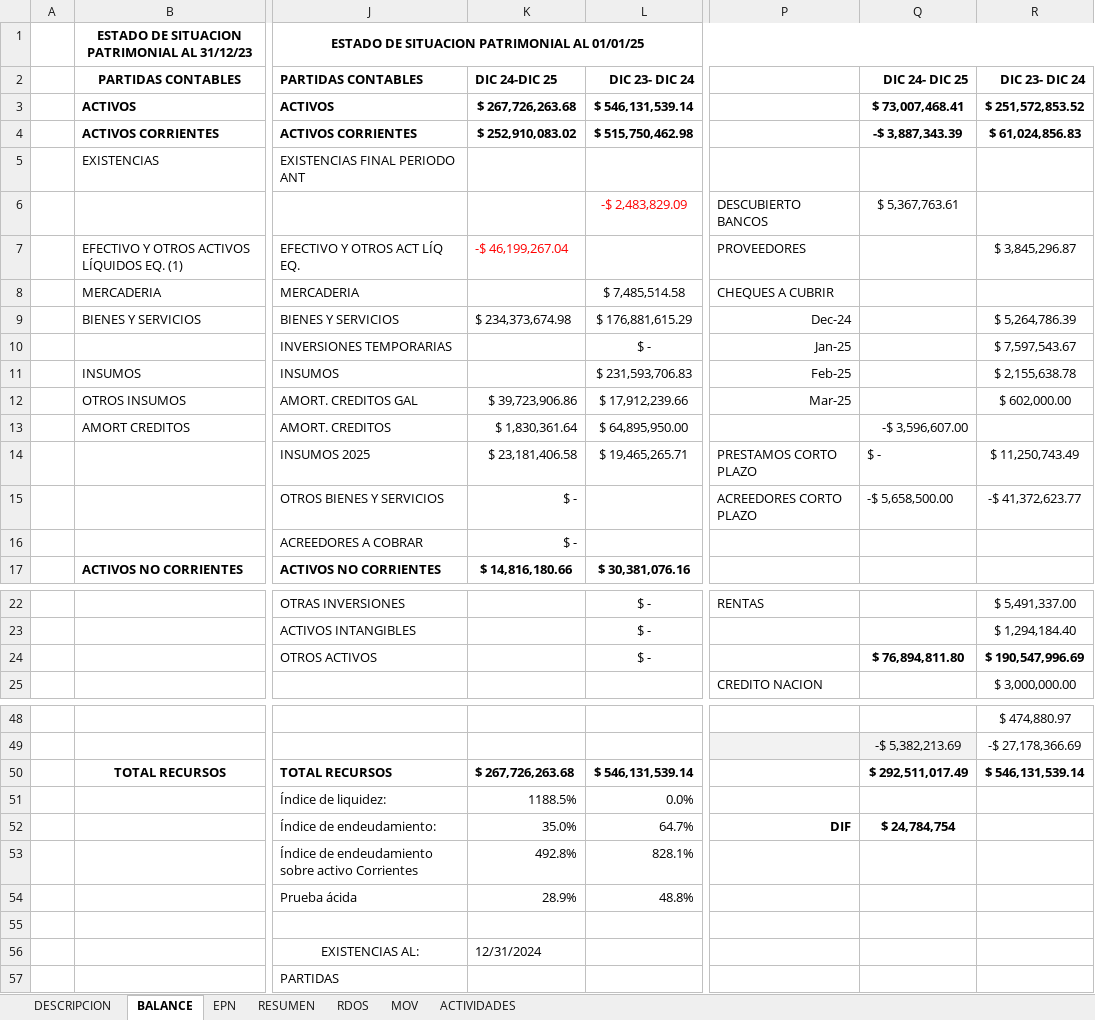
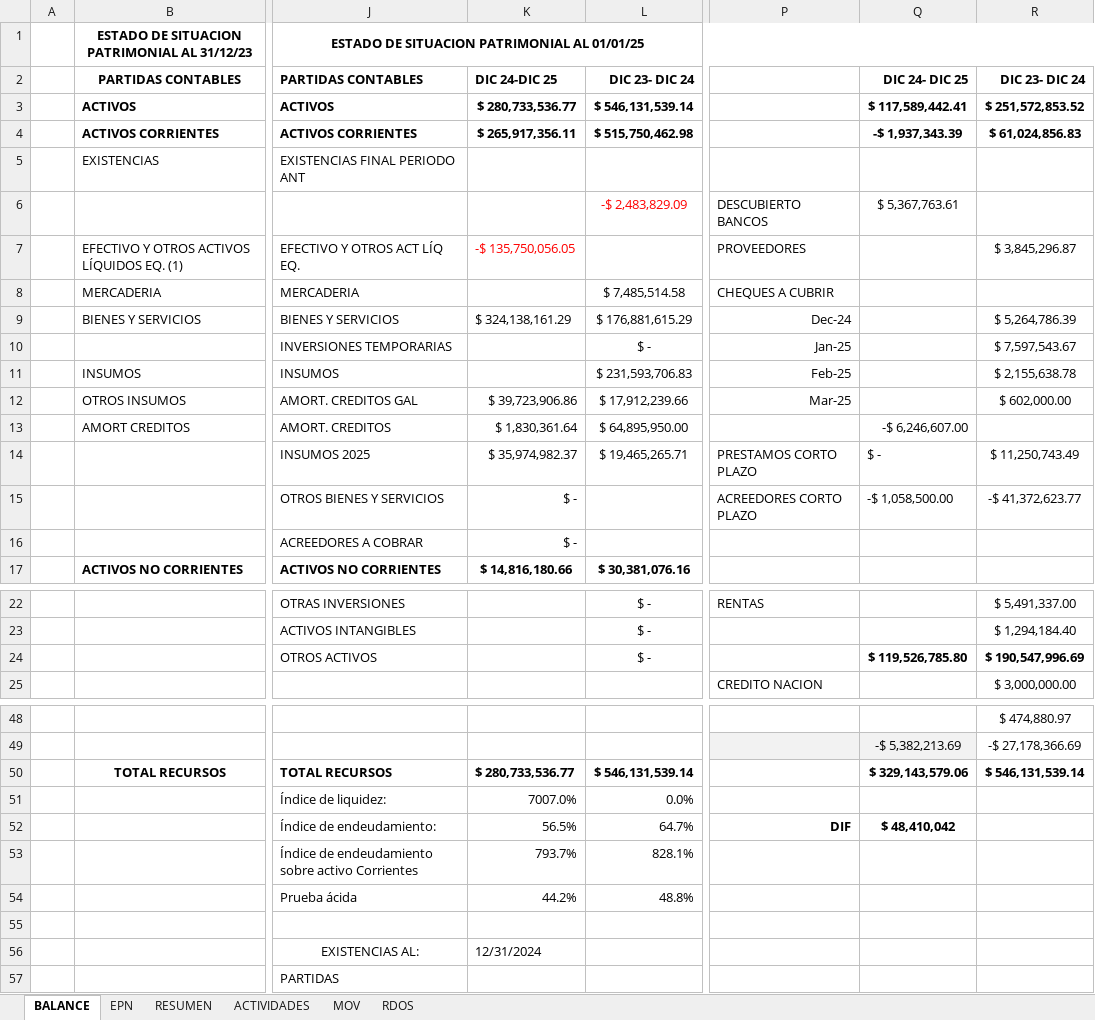
Before and after one commit to kevin92-sys/GyE2025, an Excel workbook: 4-MOVBANCARIOS2025.xlsx, sheet BALANCE, drawn as a sheet; only a part is shown, gaps mark what is left out; values as stored, in another font and other column widths than the file's, no borders; charts and pictures and conditional formats not drawn; the diff covers the shown part only; the diff names each change by its address in the sheet, - before the commit and + after, or states it on an @@ line.

```diff
--- a/4-MOVBANCARIOS2025.xlsx (sheet BALANCE)
+++ b/4-MOVBANCARIOS2025.xlsx (sheet BALANCE)
-sheet tab: DESCRIPCION
@@ sheet tab order changed: BALANCE | EPN | RESUMEN | ACTIVIDADES | MOV | RDOS @@
-K3: $ 267,726,263.68
+K3: $ 280,733,536.77
-Q3: $ 73,007,468.41
+Q3: $ 117,589,442.41
-K4: $ 252,910,083.02
+K4: $ 265,917,356.11
-Q4: -$ 3,887,343.39
+Q4: -$ 1,937,343.39
-K7: -$ 46,199,267.04
+K7: -$ 135,750,056.05
-K9: $ 234,373,674.98
+K9: $ 324,138,161.29
-Q13: -$ 3,596,607.00
+Q13: -$ 6,246,607.00
-K14: $ 23,181,406.58
+K14: $ 35,974,982.37
-Q15: -$ 5,658,500.00
+Q15: -$ 1,058,500.00
-Q24: $ 76,894,811.80
+Q24: $ 119,526,785.80
-K50: $ 267,726,263.68
+K50: $ 280,733,536.77
-Q50: $ 292,511,017.49
+Q50: $ 329,143,579.06
-K51: 1188.5%
+K51: 7007.0%
-K52: 35.0%
+K52: 56.5%
-Q52: $ 24,784,754
+Q52: $ 48,410,042
-K53: 492.8%
+K53: 793.7%
-K54: 28.9%
+K54: 44.2%
```
Also changed, not shown: 8 edited cells elsewhere in this sheet, sheet MOV, sheet RDOS, sheet RESUMEN, sheet ACTIVIDADES, sheet EPN, formulas that keep their value, hidden cells, charts or pictures, 5-COMPROMISOS 2025.xlsx, 6 other files.
